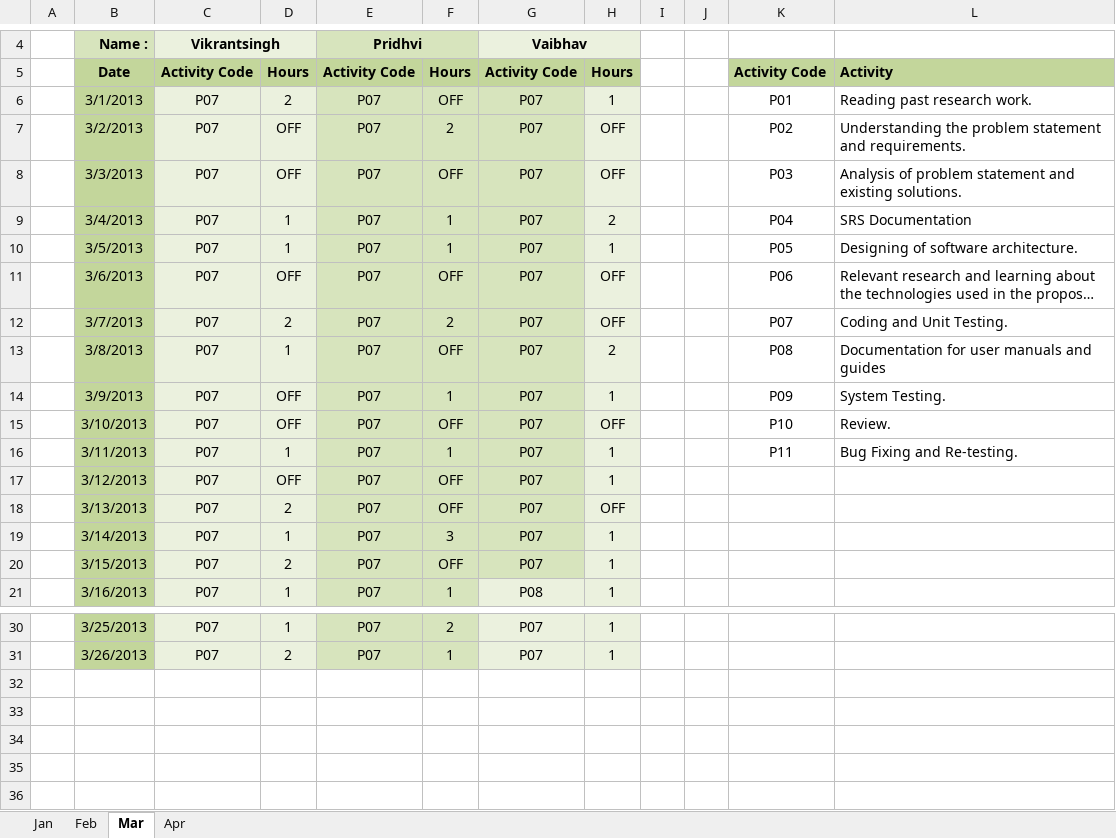
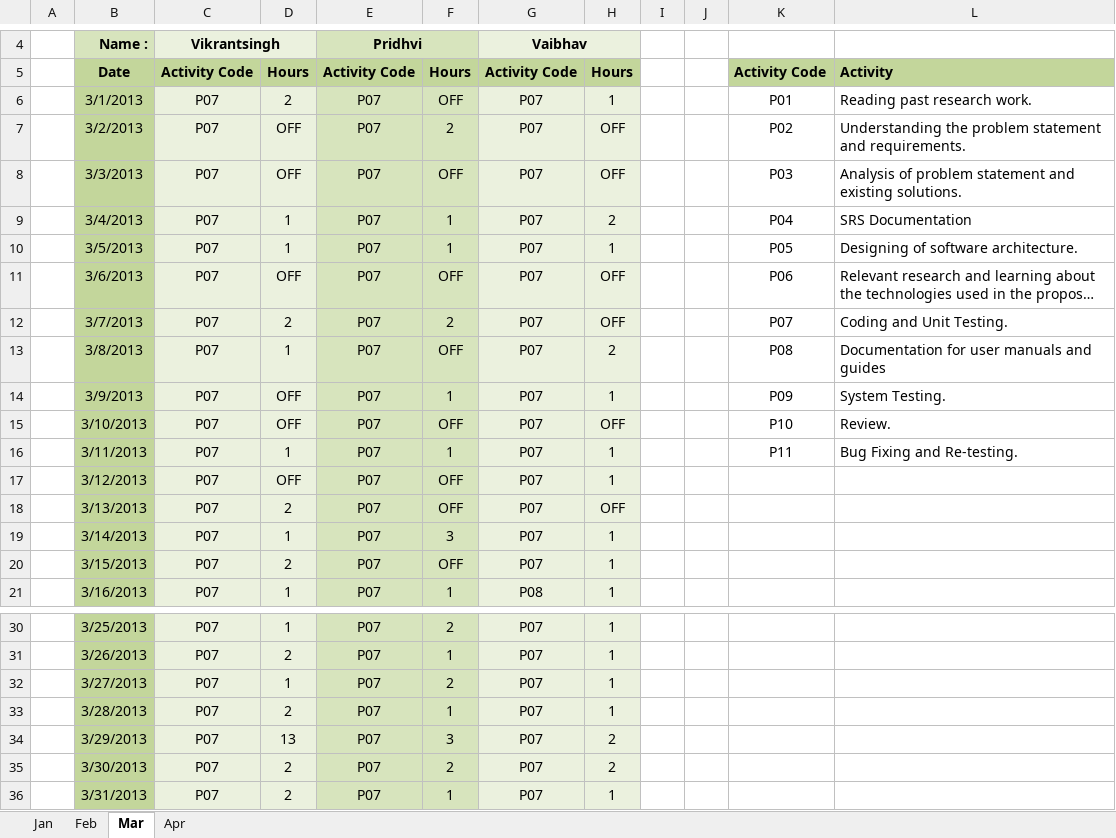
Before and after one commit to Vikrantsingh/se-reactive-data-system, an Excel workbook: Document/TimeSheet.xlsx, sheet Mar, drawn as a sheet; only a part is shown, gaps mark what is left out; long unchanged cells end in …; values as stored, in another font and other column widths than the file's, no borders; the diff names each change by its address in the sheet, - before the commit and + after, or states it on an @@ line.

```diff
--- a/Document/TimeSheet.xlsx (sheet Mar)
+++ b/Document/TimeSheet.xlsx (sheet Mar)
-G6:G20 fill: #D7E4BD
+G6:G20 fill: #EBF1DE
+row 32:  | 3/27/2013 | P07 | 1 | P07 | 2 | P07 | 1
+row 33:  | 3/28/2013 | P07 | 2 | P07 | 1 | P07 | 1
+row 34:  | 3/29/2013 | P07 | 13 | P07 | 3 | P07 | 2
+row 35:  | 3/30/2013 | P07 | 2 | P07 | 2 | P07 | 2
+row 36:  | 3/31/2013 | P07 | 2 | P07 | 1 | P07 | 1
```
